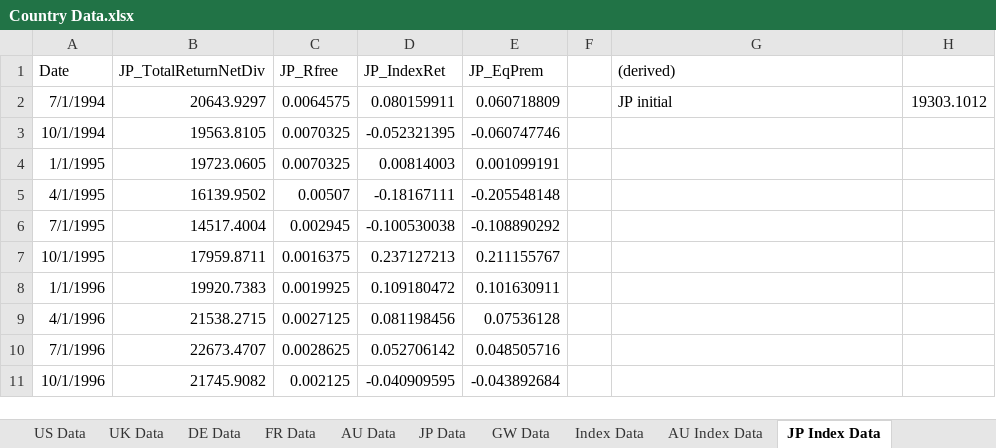
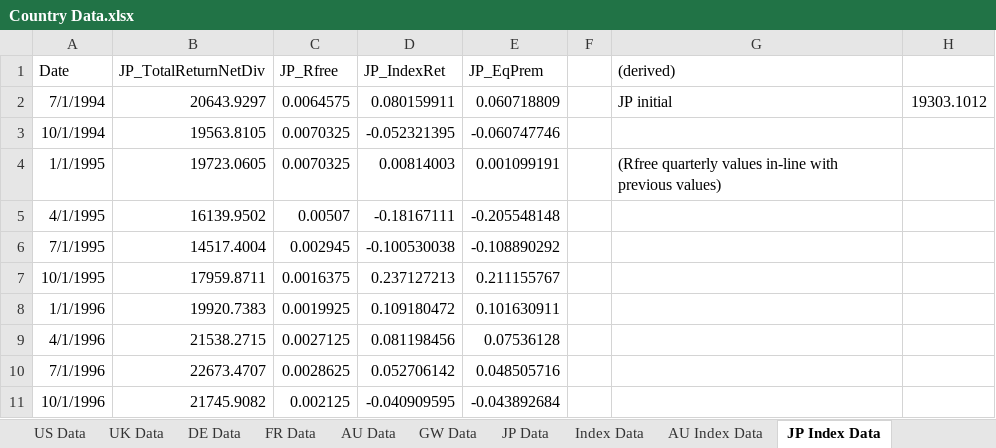
Before and after one commit to szabo-daniel/Thesis, an Excel workbook: Country Data.xlsx, sheet JP Index Data, drawn as a sheet; only a part is shown; values as stored, in another font and other column widths than the file's, no borders; the diff names each change by its address in the sheet, - before the commit and + after, or states it on an @@ line.

Commit message:
Couple data updates + unneeded Excel sheets

```diff
--- a/Country Data.xlsx (sheet JP Index Data)
+++ b/Country Data.xlsx (sheet JP Index Data)
@@ sheet tab order changed: US Data | UK Data | DE Data | FR Data | AU Data | GW Data | JP Data | Index Data | AU Index Data | JP Index Data @@
-G4 ((derived)): (empty)
+G4 ((derived)): (Rfree quarterly values in-line with previous values)
```
